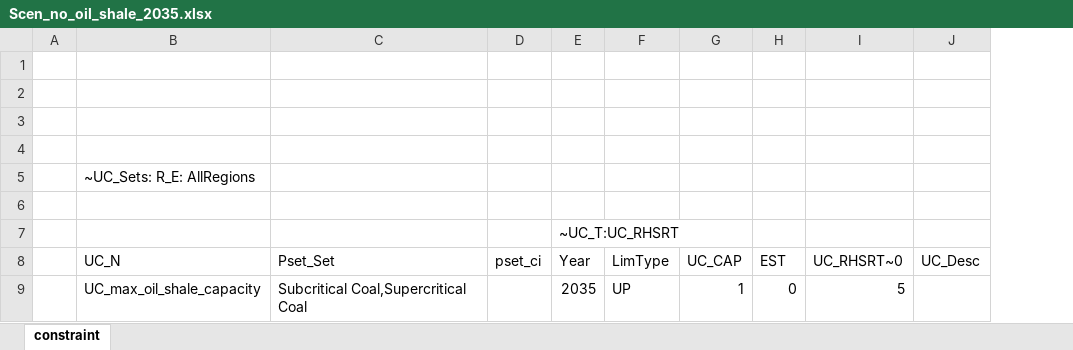
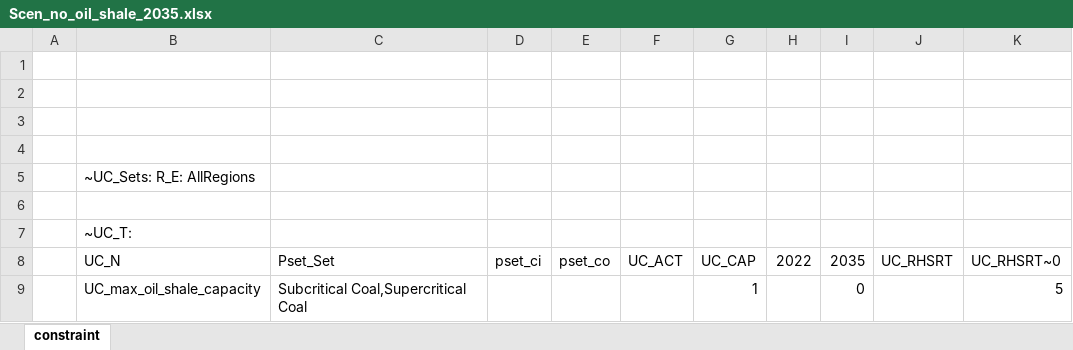
Before and after one commit to kraik98/ee-times, an Excel workbook: VerveStacks_EST/SuppXLS/Scen_no_oil_shale_2035.xlsx, sheet constraint, drawn as a sheet; values as stored, in another font and other column widths than the file's, no borders; removed rows and columns are numbered as before the commit, all else as after; the diff names each change by its address in the sheet, - before the commit and + after, or states it on an @@ line.

Commit message:
Oil shale ban 2035

```diff
--- a/VerveStacks_EST/SuppXLS/Scen_no_oil_shale_2035.xlsx (sheet constraint)
+++ b/VerveStacks_EST/SuppXLS/Scen_no_oil_shale_2035.xlsx (sheet constraint)
-column E (Year), row 7: ~UC_T:UC_RHSRT; row 9: 2035
-column F (LimType), row 9: UP
+column E (pset_co), empty
+column F (UC_ACT), empty
+column H (2022), empty
+column J (UC_RHSRT), empty
-column J (UC_Desc), empty
-B7 (UC_N): (empty)
+B7 (UC_N): ~UC_T:
-I8: EST
+I8: 2035
```
Also changed, not shown: VerveStacks_EST/vt_EST_PRI_v1.xlsx.
